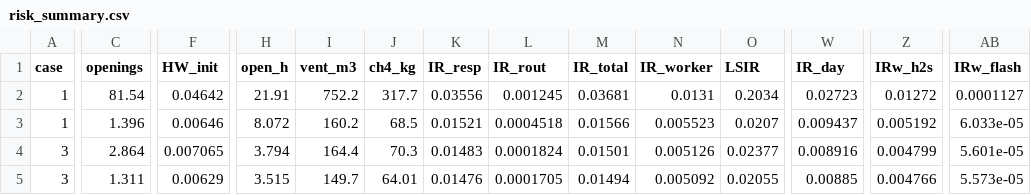
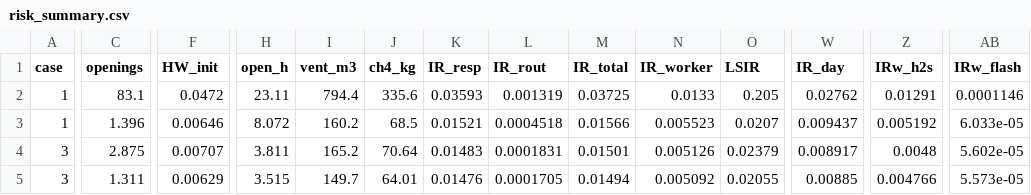
Before and after one commit to drinkgarlic/biogas-pvrv-qra, a CSV file: results/tables/risk_summary.csv, drawn as a sheet; only a part is shown, gaps mark what is left out; the diff covers the shown part only; the diff names each change by its address in the sheet, - before the commit and + after, or states it on an @@ line.

```diff
--- a/results/tables/risk_summary.csv
+++ b/results/tables/risk_summary.csv
-C2 (openings): 81.54
+C2 (openings): 83.1
-F2 (HW_init): 0.04642
+F2 (HW_init): 0.0472
-H2 (open_h): 21.91
+H2 (open_h): 23.11
-I2 (vent_m3): 752.2
+I2 (vent_m3): 794.4
-J2 (ch4_kg): 317.7
+J2 (ch4_kg): 335.6
-K2 (IR_resp): 0.03556
+K2 (IR_resp): 0.03593
-L2 (IR_rout): 0.001245
+L2 (IR_rout): 0.001319
-M2 (IR_total): 0.03681
+M2 (IR_total): 0.03725
-N2 (IR_worker): 0.0131
+N2 (IR_worker): 0.0133
-O2 (LSIR): 0.2034
+O2 (LSIR): 0.205
-W2 (IR_day): 0.02723
+W2 (IR_day): 0.02762
-Z2 (IRw_h2s): 0.01272
+Z2 (IRw_h2s): 0.01291
-AB2 (IRw_flash): 0.0001127
+AB2 (IRw_flash): 0.0001146
-C4 (openings): 2.864
+C4 (openings): 2.875
-F4 (HW_init): 0.007065
+F4 (HW_init): 0.00707
-H4 (open_h): 3.794
+H4 (open_h): 3.811
-I4 (vent_m3): 164.4
+I4 (vent_m3): 165.2
-J4 (ch4_kg): 70.3
+J4 (ch4_kg): 70.64
-L4 (IR_rout): 0.0001824
+L4 (IR_rout): 0.0001831
-O4 (LSIR): 0.02377
+O4 (LSIR): 0.02379
-W4 (IR_day): 0.008916
+W4 (IR_day): 0.008917
-Z4 (IRw_h2s): 0.004799
+Z4 (IRw_h2s): 0.0048
-AB4 (IRw_flash): 5.601e-05
+AB4 (IRw_flash): 5.602e-05
```
Also changed, not shown: 90 edited cells elsewhere in this file, results/tables/risk_by_effect.csv, results/tables/risk_profiles.csv, 11 other files.
